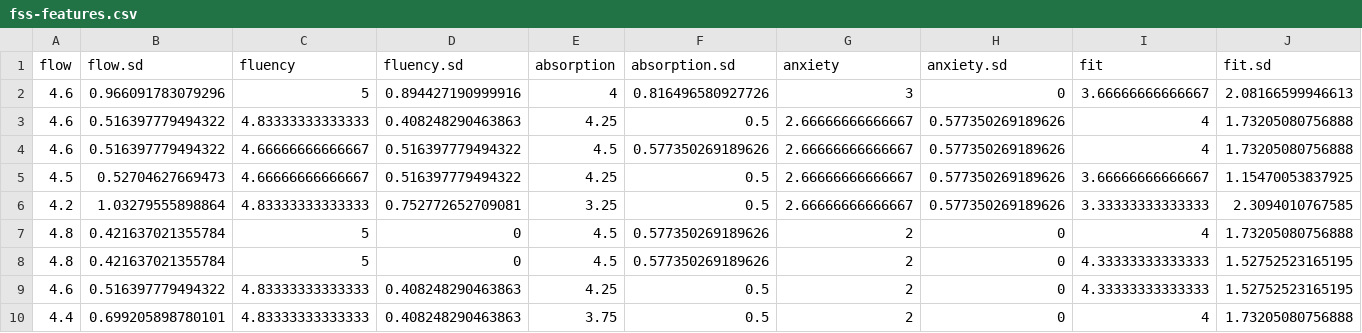
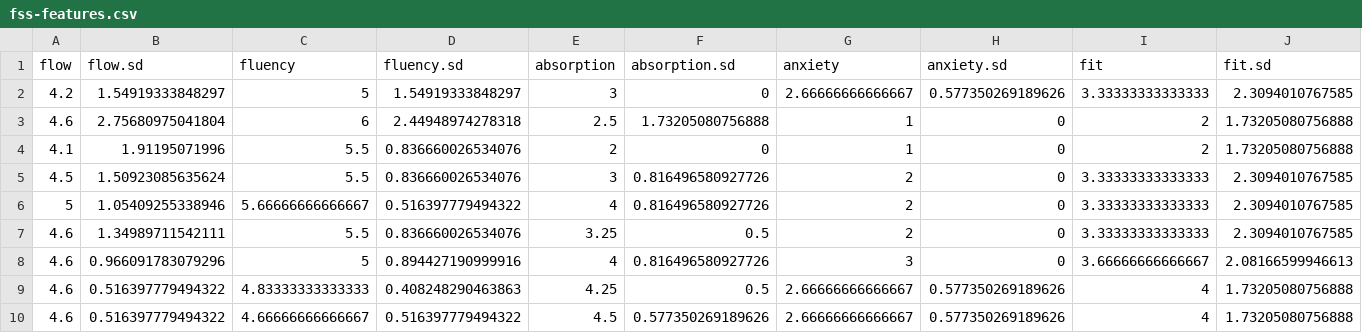
Before and after one commit to sbogutzky/PsychoPhysioPipeline, a CSV file: data/features/fss-features.csv, drawn as a sheet; only a part is shown; the shorter side is filled out with more unchanged rows; rows hold the shown columns only; the diff names each change by its address in the sheet, - before the commit and + after, or states it on an @@ line.

```diff
--- a/data/features/fss-features.csv
+++ b/data/features/fss-features.csv
+row 2: 4.2 | 1.54919333848297 | 5 | 1.54919333848297 | 3 | 0 | 2.66666666666667 | 0.577350269189626 | 3.33333333333333 | 2.3094010767585
+row 3: 4.6 | 2.75680975041804 | 6 | 2.44948974278318 | 2.5 | 1.73205080756888 | 1 | 0 | 2 | 1.73205080756888
+row 4: 4.1 | 1.91195071996 | 5.5 | 0.836660026534076 | 2 | 0 | 1 | 0 | 2 | 1.73205080756888
+row 5: 4.5 | 1.50923085635624 | 5.5 | 0.836660026534076 | 3 | 0.816496580927726 | 2 | 0 | 3.33333333333333 | 2.3094010767585
+row 6: 5 | 1.05409255338946 | 5.66666666666667 | 0.516397779494322 | 4 | 0.816496580927726 | 2 | 0 | 3.33333333333333 | 2.3094010767585
+row 7: 4.6 | 1.34989711542111 | 5.5 | 0.836660026534076 | 3.25 | 0.5 | 2 | 0 | 3.33333333333333 | 2.3094010767585
```
Also changed, not shown: data/features/hrv-features.csv, 2 other files.
